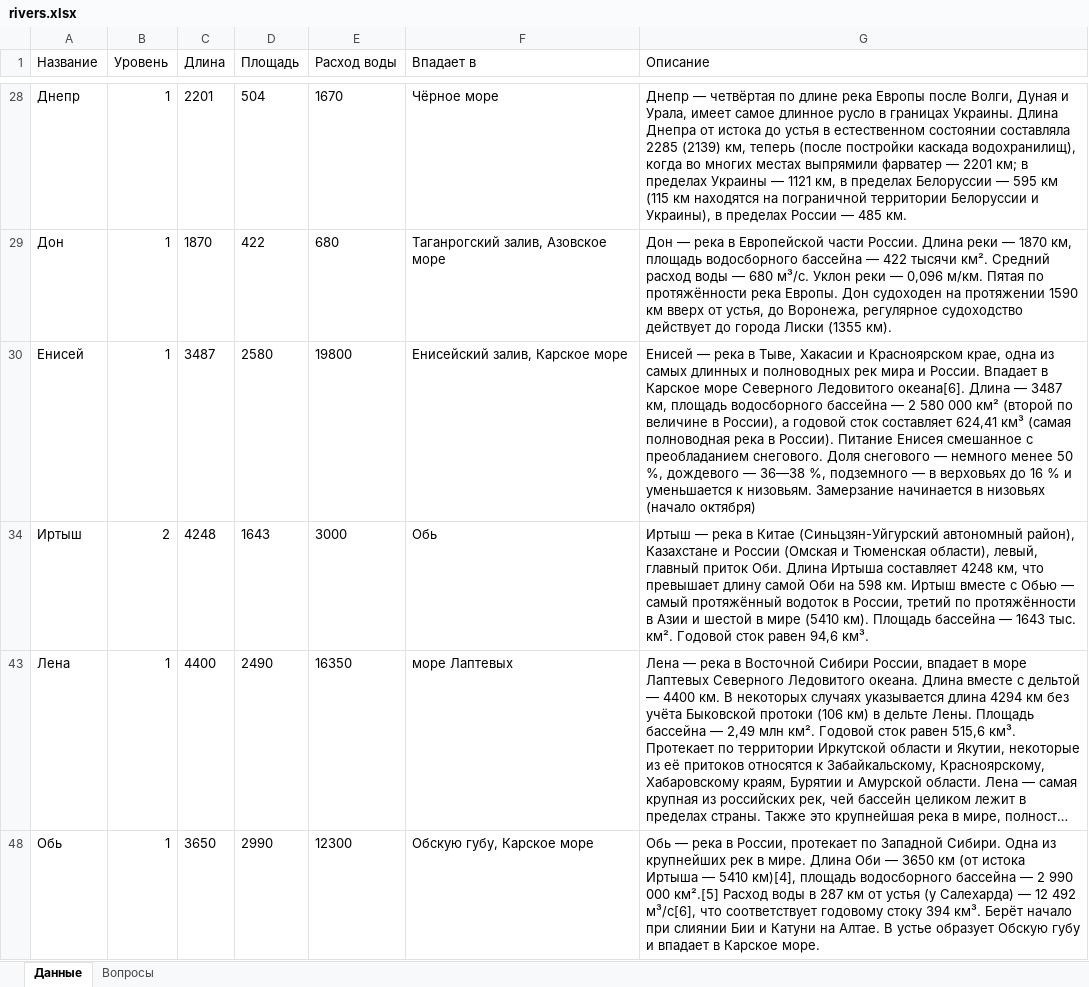
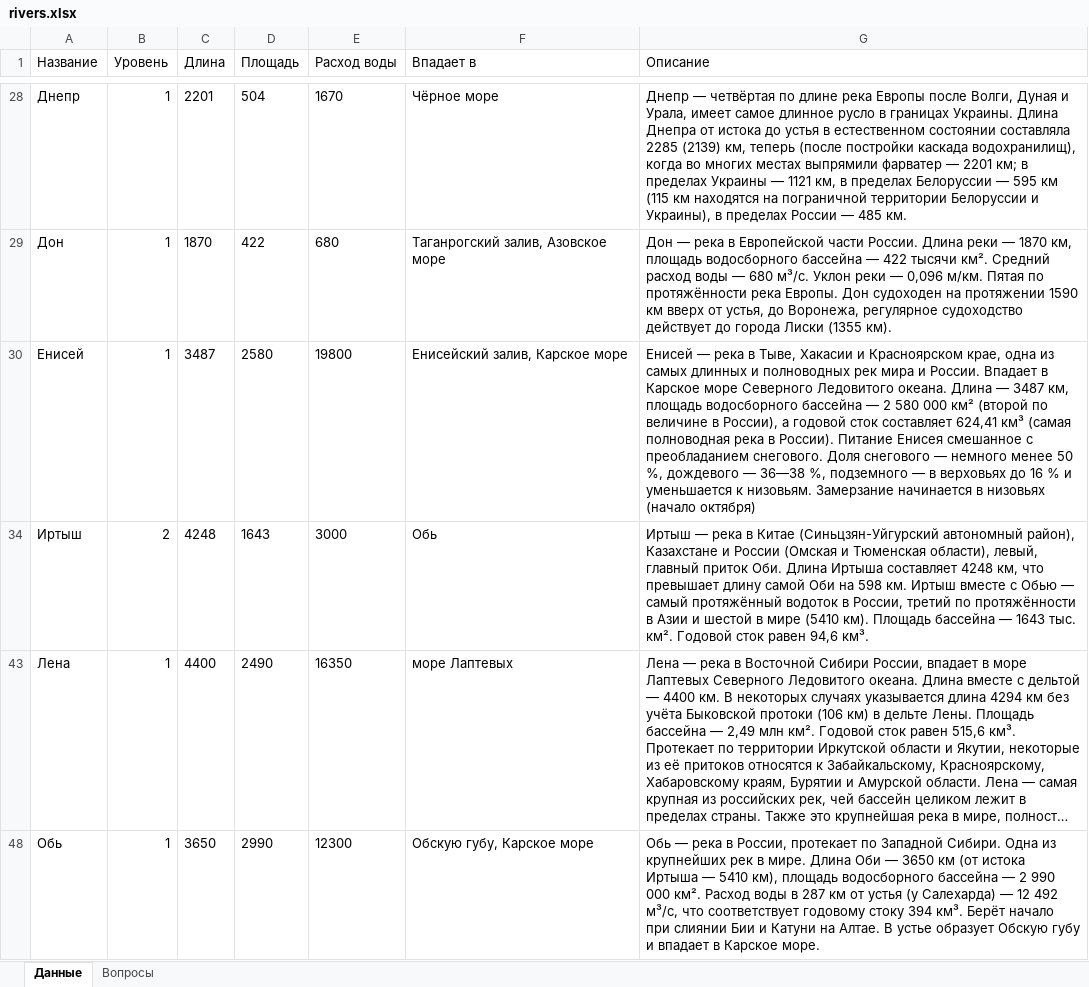
Before and after one commit to Akrienline/schvictorina, an Excel workbook: SchVictorina.WebAPI/Config/excels/rivers.xlsx, sheet Данные, drawn as a sheet; only a part is shown, gaps mark what is left out; long unchanged cells end in …; values as stored, in another font and other column widths than the file's, no borders; table styles not drawn; the diff names each change by its address in the sheet, - before the commit and + after, or states it on an @@ line.

```diff
--- a/SchVictorina.WebAPI/Config/excels/rivers.xlsx (sheet Данные)
+++ b/SchVictorina.WebAPI/Config/excels/rivers.xlsx (sheet Данные)
-G30 (Описание): …Северного Ледовитого океана[6]. Длина —…
+G30 (Описание): …Северного Ледовитого океана. Длина —…
-G48 (Описание): …— 5410 км)[4], площадь водосборного бассейна — 2 990 000 км².[5] Расход воды в 287 км от устья (у Салехарда) — 12 492 м³/с[6], что соответствует…
+G48 (Описание): …— 5410 км), площадь водосборного бассейна — 2 990 000 км². Расход воды в 287 км от устья (у Салехарда) — 12 492 м³/с, что соответствует…
```
Also changed, not shown: SchVictorina.WebAPI/Config/excels/lakes.xlsx, SchVictorina.WebAPI/Config/excels/mountains.xlsx, 9 other files.
